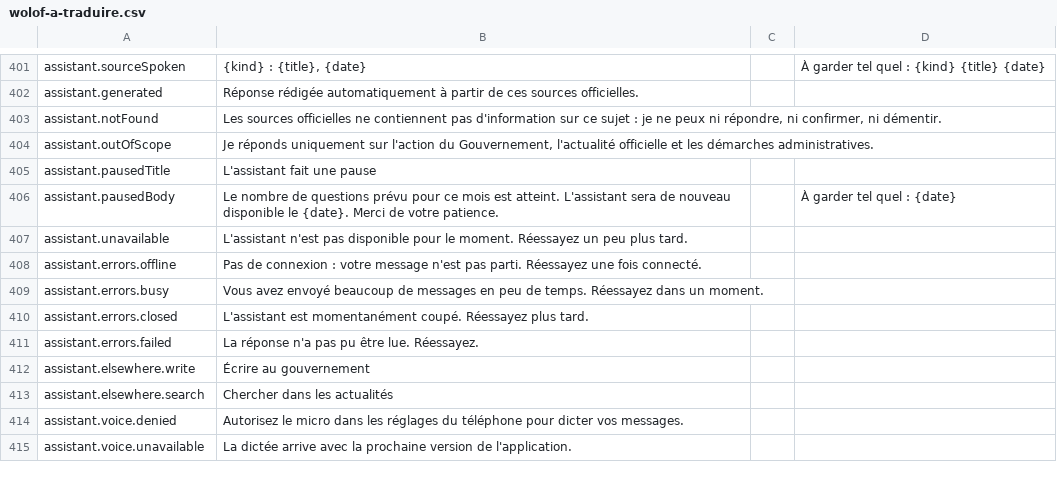
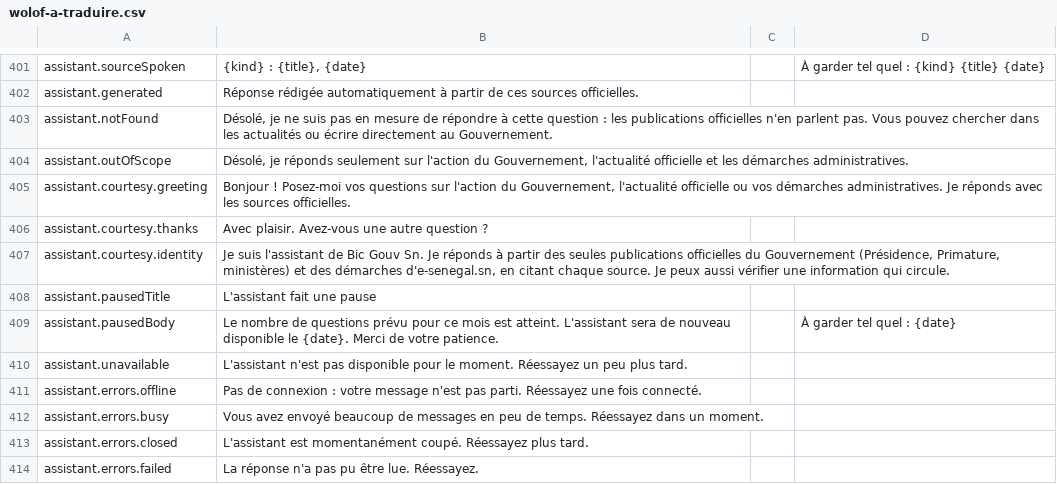
Before and after one commit to Seydina-s/bic-gouv-sn, a CSV file: docs/traduction/wolof-a-traduire.csv, drawn as a sheet; only a part is shown, gaps mark what is left out; the shorter side is filled out with more unchanged rows.

Commit message:
fix(assistant): answers on the subject asked; greetings and a kinder no-answer in the app (#307)
* fix(assistant): extracts on the subject asked, not the newest of the whole base

News questions received the five newest articles of the base whatever their subject;
once the ministries were collected these crowded the subject out and the assistant
answered "not found". Now the newest extracts are favoured among those on the
subject, questions about who holds a post favour recent ones, the institution named
is favoured, text shortcuts and acronyms are widened (ki, pdt, DG, BIC…), slips in
long words are corrected, Wolof questions also read the French pages, and the model
gets the dates of this week. Citizen questions join the retrieval test set.

* feat(assistant): greetings answered in the app, a kinder message when no answer is found

"Bonjour", "Merci" and "Qui es-tu ?" (French and Wolof as typed) are answered at
once on the phone, without using a question. When the official base has no answer:
"Désolé, je ne suis pas en mesure de répondre à cette question", then the ways out
already offered (search the news, write to the government).

```diff
--- a/docs/traduction/wolof-a-traduire.csv
+++ b/docs/traduction/wolof-a-traduire.csv
@@ -402,4 +402,7 @@
 "assistant.generated";"Réponse rédigée automatiquement à partir de ces sources officielles.";"";""
-"assistant.notFound";"Les sources officielles ne contiennent pas d'information sur ce sujet : je ne peux ni répondre, ni confirmer, ni démentir.";"";""
-"assistant.outOfScope";"Je réponds uniquement sur l'action du Gouvernement, l'actualité officielle et les démarches administratives.";"";""
+"assistant.notFound";"Désolé, je ne suis pas en mesure de répondre à cette question : les publications officielles n'en parlent pas. Vous pouvez chercher dans les actualités ou écrire directement au Gouvernement.";"";""
+"assistant.outOfScope";"Désolé, je réponds seulement sur l'action du Gouvernement, l'actualité officielle et les démarches administratives.";"";""
+"assistant.courtesy.greeting";"Bonjour ! Posez-moi vos questions sur l'action du Gouvernement, l'actualité officielle ou vos démarches administratives. Je réponds avec les sources officielles.";"";""
+"assistant.courtesy.thanks";"Avec plaisir. Avez-vous une autre question ?";"";""
+"assistant.courtesy.identity";"Je suis l'assistant de Bic Gouv Sn. Je réponds à partir des seules publications officielles du Gouvernement (Présidence, Primature, ministères) et des démarches d'e-senegal.sn, en citant chaque source. Je peux aussi vérifier une information qui circule.";"";""
 "assistant.pausedTitle";"L'assistant fait une pause";"";""
```
Also changed, not shown: 18 other files.
